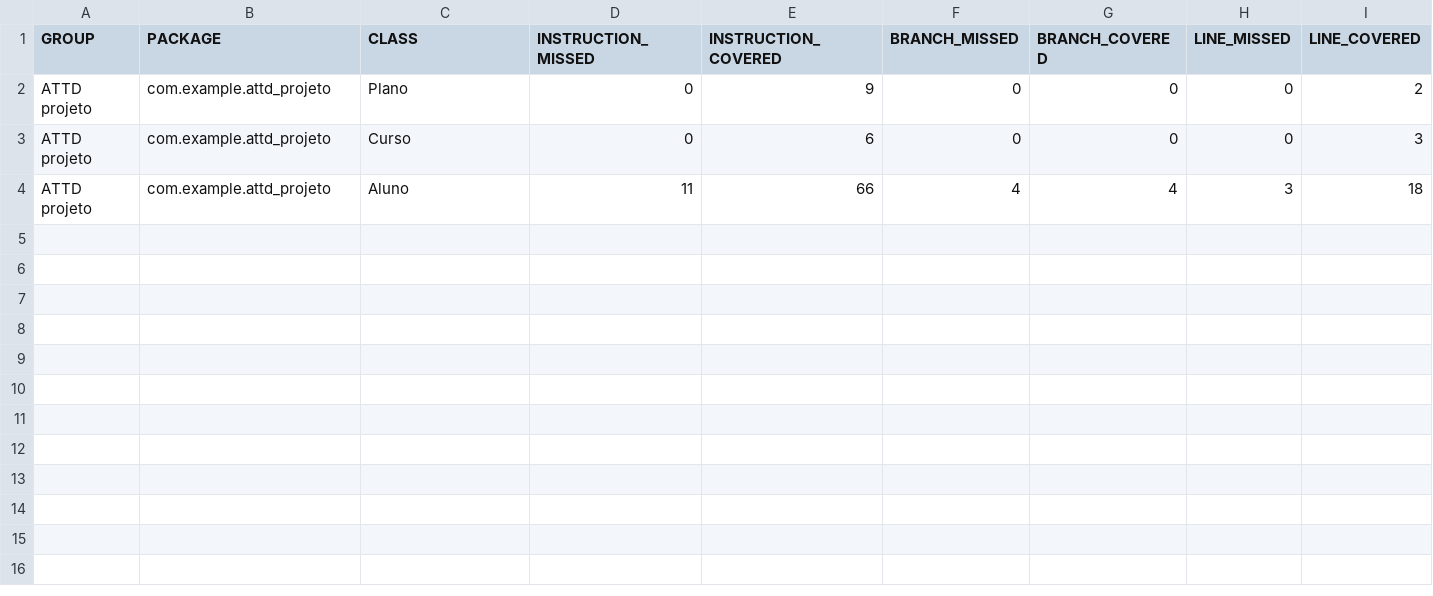
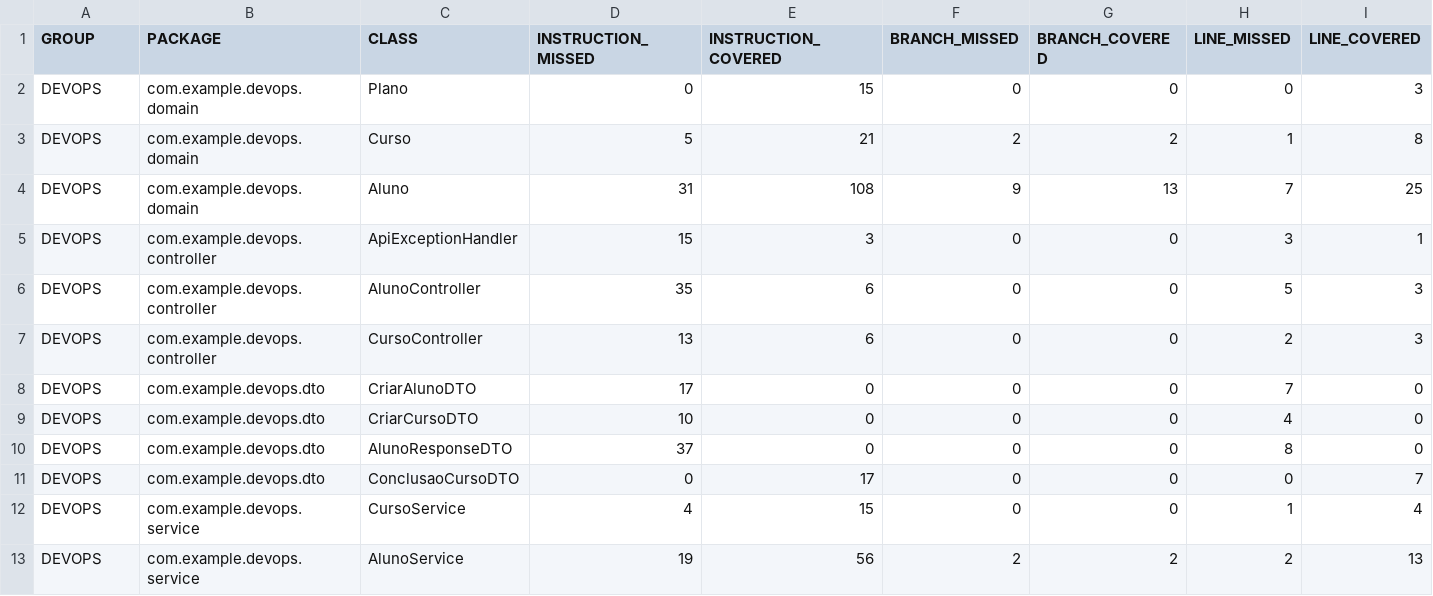
Before and after one commit to GabrielBGS04/DevOPs, a CSV file: target/site/jacoco/jacoco.csv, drawn as a sheet; only a part is shown; rows hold the shown columns only; the diff covers the shown part only; the diff names each change by its address in the sheet, - before the commit and + after, or states it on an @@ line.

Commit message:
projeto finalizado

```diff
--- a/target/site/jacoco/jacoco.csv
+++ b/target/site/jacoco/jacoco.csv
-A2:A4 (GROUP): ATTD projeto
+A2:A4 (GROUP): DEVOPS
-B2:B4 (PACKAGE): com.example.attd_projeto
+B2:B4 (PACKAGE): com.example.devops.domain
-E2 (INSTRUCTION_COVERED): 9
+E2 (INSTRUCTION_COVERED): 15
-I2 (LINE_COVERED): 2
+I2 (LINE_COVERED): 3
-D3 (INSTRUCTION_MISSED): 0
+D3 (INSTRUCTION_MISSED): 5
-E3 (INSTRUCTION_COVERED): 6
+E3 (INSTRUCTION_COVERED): 21
-F3 (BRANCH_MISSED): 0
+F3 (BRANCH_MISSED): 2
-G3 (BRANCH_COVERED): 0
+G3 (BRANCH_COVERED): 2
-H3 (LINE_MISSED): 0
+H3 (LINE_MISSED): 1
-I3 (LINE_COVERED): 3
+I3 (LINE_COVERED): 8
-D4 (INSTRUCTION_MISSED): 11
+D4 (INSTRUCTION_MISSED): 31
-E4 (INSTRUCTION_COVERED): 66
+E4 (INSTRUCTION_COVERED): 108
-F4 (BRANCH_MISSED): 4
+F4 (BRANCH_MISSED): 9
-G4 (BRANCH_COVERED): 4
+G4 (BRANCH_COVERED): 13
-H4 (LINE_MISSED): 3
+H4 (LINE_MISSED): 7
-I4 (LINE_COVERED): 18
+I4 (LINE_COVERED): 25
+row 5: DEVOPS | com.example.devops.controller | ApiExceptionHandler | 15 | 3 | 0 | 0 | 3 | 1
+row 6: DEVOPS | com.example.devops.controller | AlunoController | 35 | 6 | 0 | 0 | 5 | 3
+row 7: DEVOPS | com.example.devops.controller | CursoController | 13 | 6 | 0 | 0 | 2 | 3
+row 8: DEVOPS | com.example.devops.dto | CriarAlunoDTO | 17 | 0 | 0 | 0 | 7 | 0
+row 9: DEVOPS | com.example.devops.dto | CriarCursoDTO | 10 | 0 | 0 | 0 | 4 | 0
+row 10: DEVOPS | com.example.devops.dto | AlunoResponseDTO | 37 | 0 | 0 | 0 | 8 | 0
+row 11: DEVOPS | com.example.devops.dto | ConclusaoCursoDTO | 0 | 17 | 0 | 0 | 0 | 7
+row 12: DEVOPS | com.example.devops.service | CursoService | 4 | 15 | 0 | 0 | 1 | 4
+row 13: DEVOPS | com.example.devops.service | AlunoService | 19 | 56 | 2 | 2 | 2 | 13
```
Also changed, not shown: 3 added rows and 7 edited cells elsewhere in this file, 58 other files.
